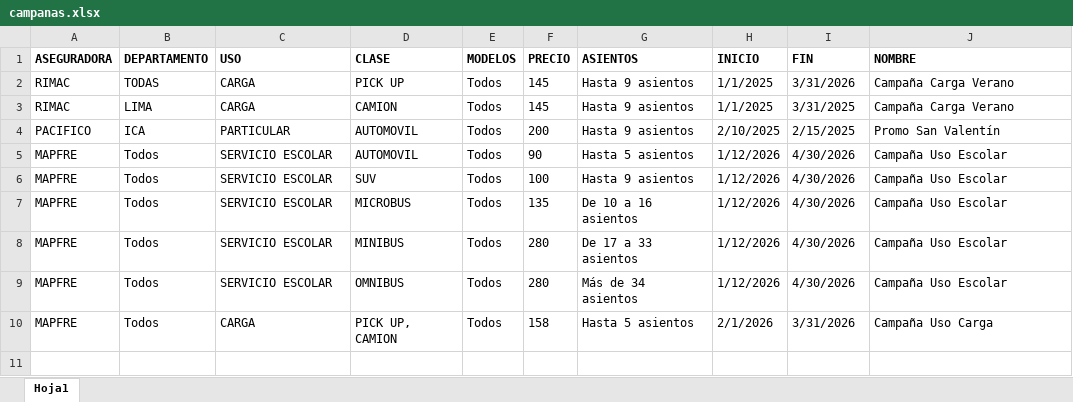
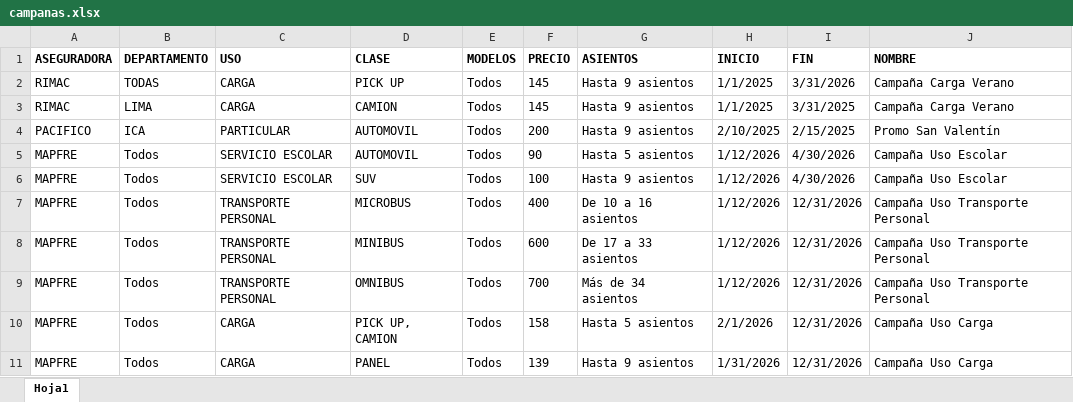
Before and after one commit to jdys90/cotizador-soat-2026, an Excel workbook: campanas.xlsx, sheet Hoja1, drawn as a sheet; values as stored, in another font and other column widths than the file's, no borders; the diff names each change by its address in the sheet, - before the commit and + after, or states it on an @@ line.

Commit message:
Add files via upload

```diff
--- a/campanas.xlsx (sheet Hoja1)
+++ b/campanas.xlsx (sheet Hoja1)
-C7:C9 (USO): SERVICIO ESCOLAR
+C7:C9 (USO): TRANSPORTE PERSONAL
-F7 (PRECIO): 135
+F7 (PRECIO): 400
-I7:I9 (FIN): 4/30/2026
+I7:I9 (FIN): 12/31/2026
-J7:J9 (NOMBRE): Campaña Uso Escolar
+J7:J9 (NOMBRE): Campaña Uso Transporte Personal
-F8 (PRECIO): 280
+F8 (PRECIO): 600
-F9 (PRECIO): 280
+F9 (PRECIO): 700
-I10 (FIN): 3/31/2026
+I10 (FIN): 12/31/2026
+row 11: MAPFRE | Todos | CARGA | PANEL | Todos | 139 | Hasta 9 asientos | 1/31/2026 | 12/31/2026 | Campaña Uso Carga
```
